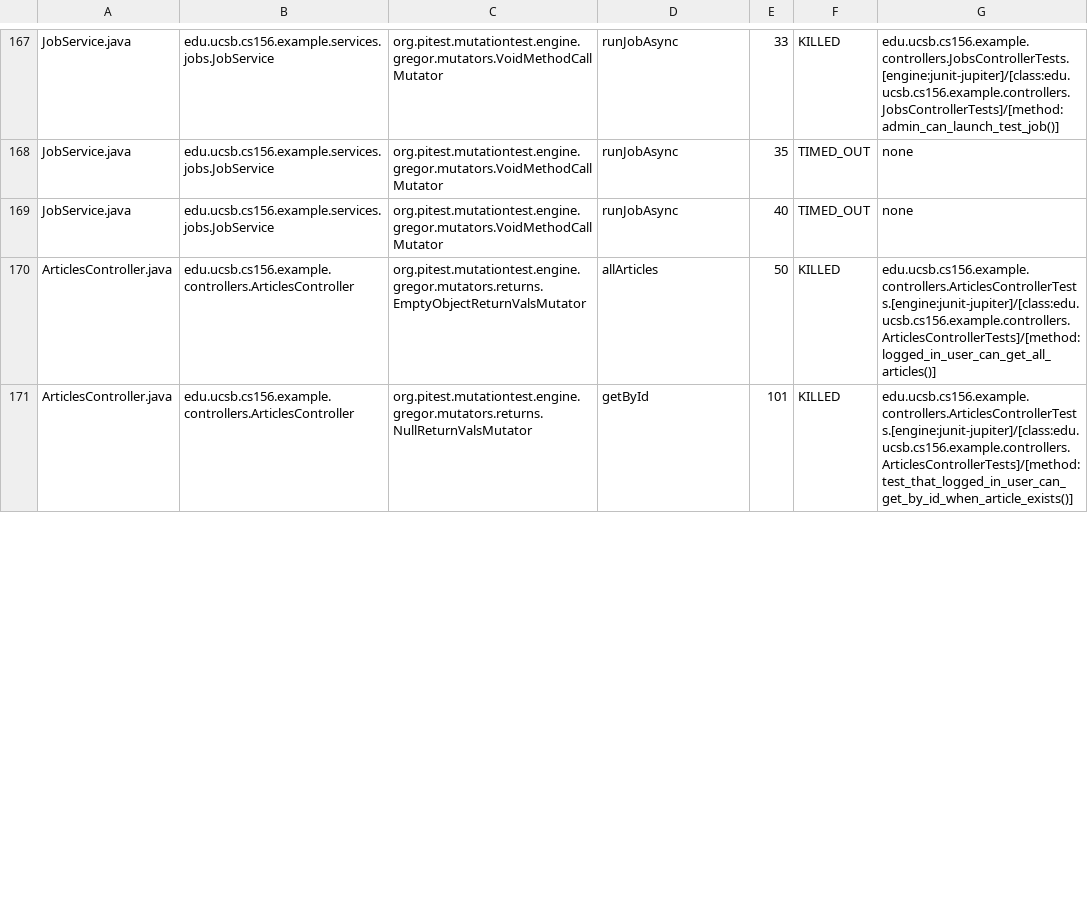
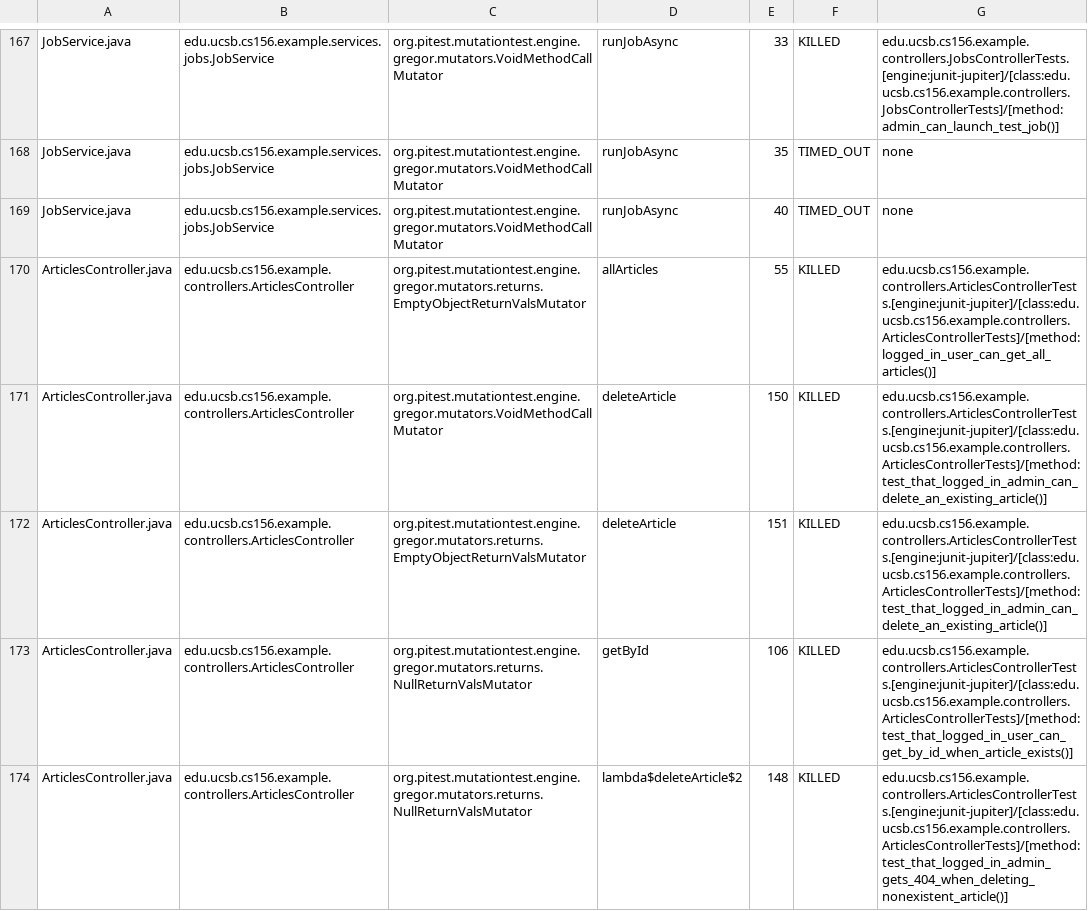
Before and after one commit to ucsb-cs156-s25/team01-s25-16, a CSV file: pitest/mutations.csv, drawn as a sheet; only a part is shown, gaps mark what is left out; the diff covers the shown part only.

Commit message:
Deploying to gh-pages from @ ucsb-cs156-s25/team01-s25-16@166dd20eec5b516bf1bf2784556d653af7aa8d59 🚀

```diff
--- a/pitest/mutations.csv
+++ b/pitest/mutations.csv
@@ -169,3 +169,6 @@ JobService.java,edu.ucsb.cs156.example.services.jobs.JobService,org.pitest.mutat
 JobService.java,edu.ucsb.cs156.example.services.jobs.JobService,org.pitest.mutationtest.engine.gregor.mutators.VoidMethodCallMutator,runJobAsync,40,TIMED_OUT,none
-ArticlesController.java,edu.ucsb.cs156.example.controllers.ArticlesController,org.pitest.mutationtest.engine.gregor.mutators.returns.EmptyObjectReturnValsMutator,allArticles,50,KILLED,edu.ucsb.cs156.example.controllers.ArticlesControllerTests.[engine:junit-jupiter]/[class:edu.ucsb.cs156.example.controllers.ArticlesControllerTests]/[method:logged_in_user_can_get_all_articles()]
-ArticlesController.java,edu.ucsb.cs156.example.controllers.ArticlesController,org.pitest.mutationtest.engine.gregor.mutators.returns.NullReturnValsMutator,getById,101,KILLED,edu.ucsb.cs156.example.controllers.ArticlesControllerTests.[engine:junit-jupiter]/[class:edu.ucsb.cs156.example.controllers.ArticlesControllerTests]/[method:test_that_logged_in_user_can_get_by_id_when_article_exists()]
+ArticlesController.java,edu.ucsb.cs156.example.controllers.ArticlesController,org.pitest.mutationtest.engine.gregor.mutators.returns.EmptyObjectReturnValsMutator,allArticles,55,KILLED,edu.ucsb.cs156.example.controllers.ArticlesControllerTests.[engine:junit-jupiter]/[class:edu.ucsb.cs156.example.controllers.ArticlesControllerTests]/[method:logged_in_user_can_get_all_articles()]
+ArticlesController.java,edu.ucsb.cs156.example.controllers.ArticlesController,org.pitest.mutationtest.engine.gregor.mutators.VoidMethodCallMutator,deleteArticle,150,KILLED,edu.ucsb.cs156.example.controllers.ArticlesControllerTests.[engine:junit-jupiter]/[class:edu.ucsb.cs156.example.controllers.ArticlesControllerTests]/[method:test_that_logged_in_admin_can_delete_an_existing_article()]
+ArticlesController.java,edu.ucsb.cs156.example.controllers.ArticlesController,org.pitest.mutationtest.engine.gregor.mutators.returns.EmptyObjectReturnValsMutator,deleteArticle,151,KILLED,edu.ucsb.cs156.example.controllers.ArticlesControllerTests.[engine:junit-jupiter]/[class:edu.ucsb.cs156.example.controllers.ArticlesControllerTests]/[method:test_that_logged_in_admin_can_delete_an_existing_article()]
+ArticlesController.java,edu.ucsb.cs156.example.controllers.ArticlesController,org.pitest.mutationtest.engine.gregor.mutators.returns.NullReturnValsMutator,getById,106,KILLED,edu.ucsb.cs156.example.controllers.ArticlesControllerTests.[engine:junit-jupiter]/[class:edu.ucsb.cs156.example.controllers.ArticlesControllerTests]/[method:test_that_logged_in_user_can_get_by_id_when_article_exists()]
+ArticlesController.java,edu.ucsb.cs156.example.controllers.ArticlesController,org.pitest.mutationtest.engine.gregor.mutators.returns.NullReturnValsMutator,lambda$deleteArticle$2,148,KILLED,edu.ucsb.cs156.example.controllers.ArticlesControllerTests.[engine:junit-jupiter]/[class:edu.ucsb.cs156.example.controllers.ArticlesControllerTests]/[method:test_that_logged_in_admin_gets_404_when_deleting_nonexistent_article()]
```
Also changed, not shown: 7 added rows and 7 edited cells elsewhere in this file, 23 other files.
